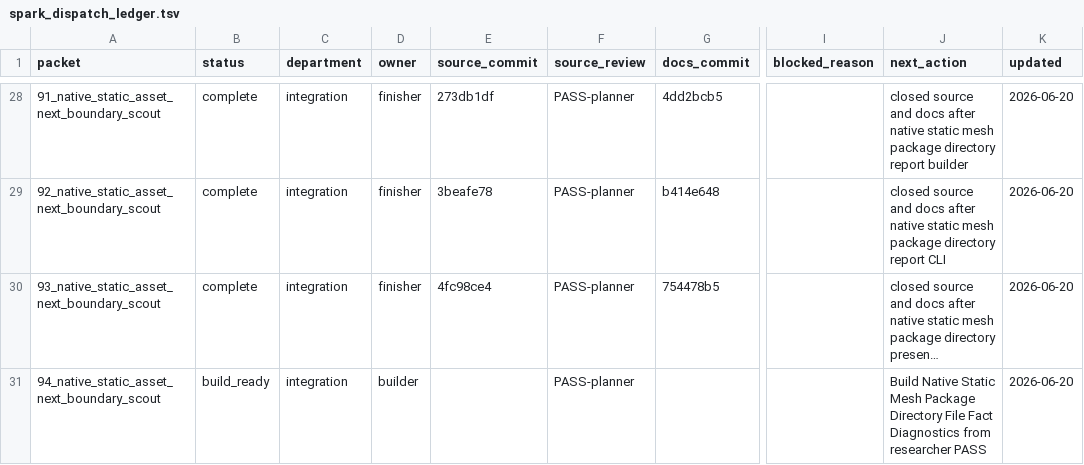
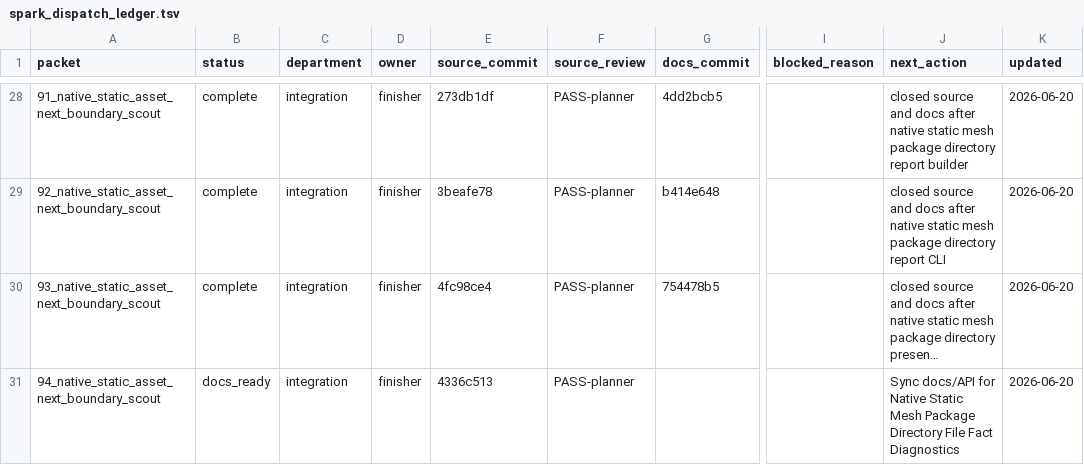
Before and after one commit to KOGA-ryu/iggy, a TSV file: engine/research/departments/integration/spark_dispatch_ledger.tsv, drawn as a sheet; only a part is shown, gaps mark what is left out; long unchanged cells end in …; the diff names each change by its address in the sheet, - before the commit and + after, or states it on an @@ line.

Commit message:
Release static mesh package file facts docs

```diff
--- a/engine/research/departments/integration/spark_dispatch_ledger.tsv
+++ b/engine/research/departments/integration/spark_dispatch_ledger.tsv
-B31 (status): build_ready
+B31 (status): docs_ready
-D31 (owner): builder
+D31 (owner): finisher
-E31 (source_commit): (empty)
+E31 (source_commit): 4336c513
-J31 (next_action): Build Native Static Mesh Package Directory File Fact Diagnostics from researcher PASS
+J31 (next_action): Sync docs/API for Native Static Mesh Package Directory File Fact Diagnostics
```
